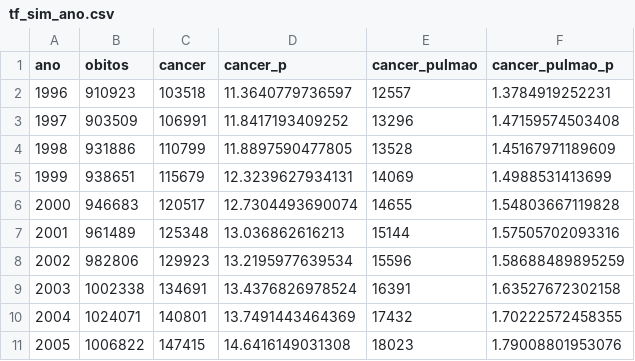
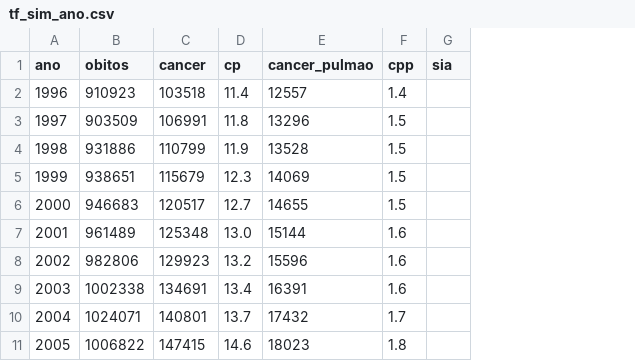
Before and after one commit to labxss/curso_python, a CSV file: data/tf_sim_ano.csv, drawn as a sheet; only a part is shown; removed rows and columns are numbered as before the commit, all else as after; the diff names each change by its address in the sheet, - before the commit and + after, or states it on an @@ line.

Commit message:
Add files via upload

```diff
--- a/data/tf_sim_ano.csv
+++ b/data/tf_sim_ano.csv
-column D (cancer_p), rows 2-11: 11.3640779736597 | 11.8417193409252 | 11.8897590477805 | 12.3239627934131 | 12.7304493690074 | 13.036862616213 | 13.2195977639534 | 13.4376826978524 | 13.7491443464369 | 14.6416149031308
+column D (cp), rows 2-11: 11.4 | 11.8 | 11.9 | 12.3 | 12.7 | 13.0 | 13.2 | 13.4 | 13.7 | 14.6
-column F (cancer_pulmao_p), rows 2-11: 1.3784919252231 | 1.47159574503408 | 1.45167971189609 | 1.4988531413699 | 1.54803667119828 | 1.57505702093316 | 1.58688489895259 | 1.63527672302158 | 1.70222572458355 | 1.79008801953076
+column F (cpp), rows 2-11: 1.4 | 1.5 | 1.5 | 1.5 | 1.5 | 1.6 | 1.6 | 1.6 | 1.7 | 1.8
+column G (sia), empty
```
